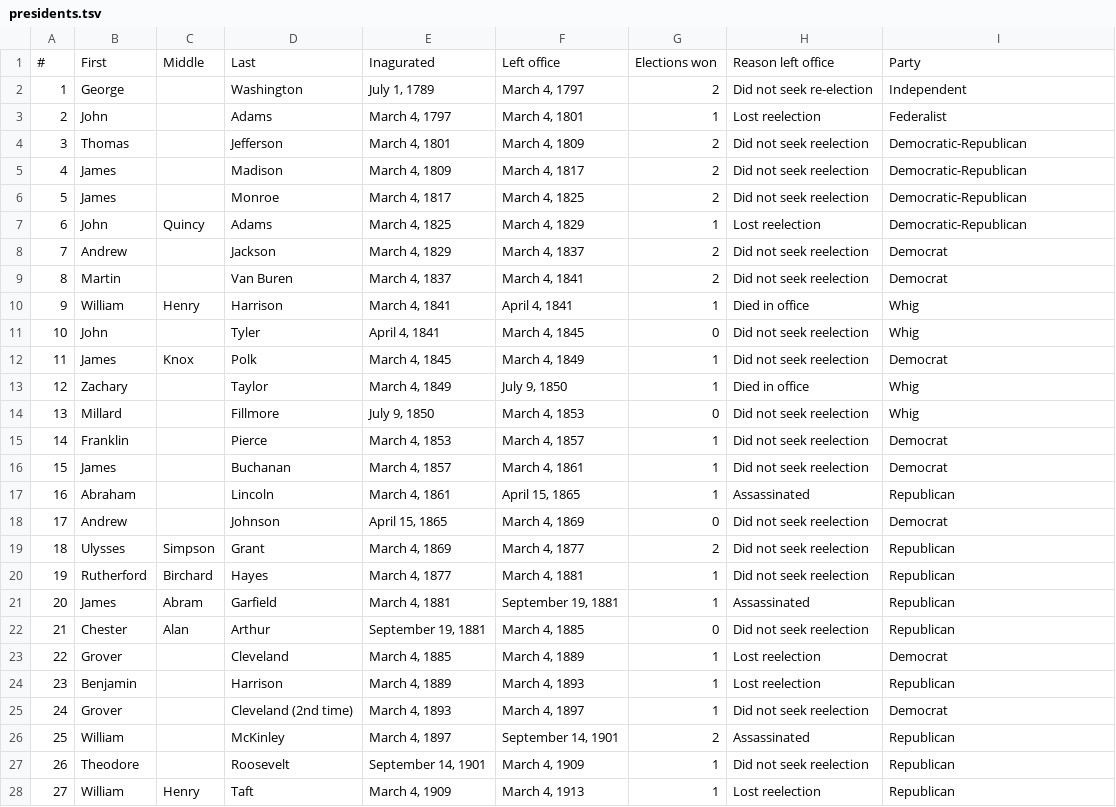
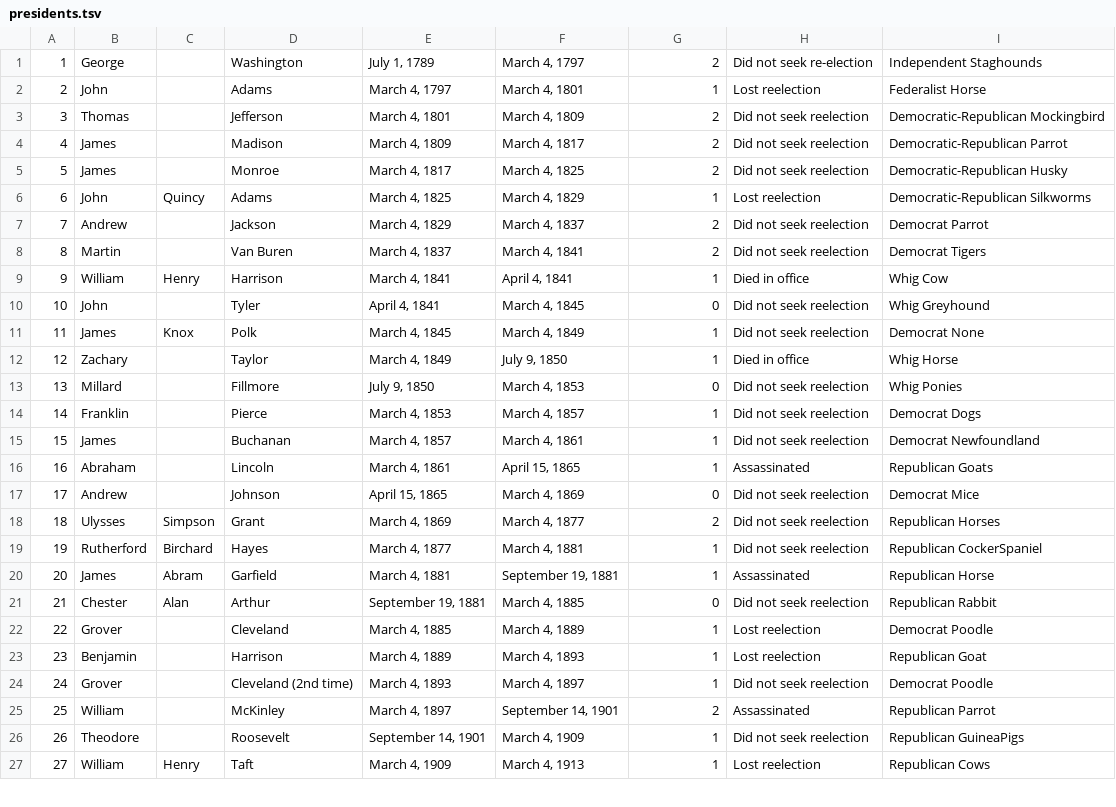
Before and after one commit to leequid/PresidentsProject, a TSV file: presidents.tsv, drawn as a sheet; only a part is shown; the diff covers the shown part only.

Commit message:
added interesting fact for each president

```diff
--- a/presidents.tsv
+++ b/presidents.tsv
@@ -1,28 +1,27 @@
-#	First	Middle	Last	Inagurated	Left office	Elections won	Reason left office	Party
-1	George		Washington	July 1, 1789	March 4, 1797	2	Did not seek re-election	Independent
-2	John		Adams	March 4, 1797	March 4, 1801	1	Lost reelection	Federalist
-3	Thomas		Jefferson	March 4, 1801	March 4, 1809	2	Did not seek reelection	Democratic-Republican
-4	James		Madison	March 4, 1809	March 4, 1817	2	Did not seek reelection	Democratic-Republican
-5	James		Monroe	March 4, 1817	March 4, 1825	2	Did not seek reelection	Democratic-Republican
-6	John	Quincy	Adams	March 4, 1825	March 4, 1829	1	Lost reelection	Democratic-Republican
-7	Andrew		Jackson	March 4, 1829	March 4, 1837	2	Did not seek reelection	Democrat
-8	Martin		Van Buren	March 4, 1837	March 4, 1841	2	Did not seek reelection	Democrat
-9	William	Henry	Harrison	March 4, 1841	April 4, 1841	1	Died in office	Whig
-10	John		Tyler	April 4, 1841	March 4, 1845	0	Did not seek reelection	Whig
-11	James	Knox	Polk	March 4, 1845	March 4, 1849	1	Did not seek reelection	Democrat
-12	Zachary		Taylor	March 4, 1849	July 9, 1850	1	Died in office	Whig
-13	Millard		Fillmore	July 9, 1850	March 4, 1853	0	Did not seek reelection	Whig
-14	Franklin		Pierce	March 4, 1853	March 4, 1857	1	Did not seek reelection	Democrat
-15	James		Buchanan	March 4, 1857	March 4, 1861	1	Did not seek reelection	Democrat
-16	Abraham		Lincoln	March 4, 1861	April 15, 1865	1	Assassinated	Republican
-17	Andrew		Johnson	April 15, 1865	March 4, 1869	0	Did not seek reelection	Democrat
-18	Ulysses	Simpson	Grant	March 4, 1869	March 4, 1877	2	Did not seek reelection	Republican
-19	Rutherford	Birchard	Hayes	March 4, 1877	March 4, 1881	1	Did not seek reelection	Republican
-20	James	Abram	Garfield	March 4, 1881	September 19, 1881	1	Assassinated	Republican
-21	Chester	Alan	Arthur	September 19, 1881	March 4, 1885	0	Did not seek reelection	Republican
-22	Grover		Cleveland	March 4, 1885	March 4, 1889	1	Lost reelection	Democrat
-23	Benjamin		Harrison	March 4, 1889	March 4, 1893	1	Lost reelection	Republican
-24	Grover		Cleveland (2nd time)	March 4, 1893	March 4, 1897	1	Did not seek reelection	Democrat
-25	William		McKinley	March 4, 1897	September 14, 1901	2	Assassinated	Republican
-26	Theodore		Roosevelt	September 14, 1901	March 4, 1909	1	Did not seek reelection	Republican
-27	William	Henry	Taft	March 4, 1909	March 4, 1913	1	Lost reelection	Republican
+1	George		Washington	July 1, 1789	March 4, 1797	2	Did not seek re-election	Independent  Staghounds
+2	John		Adams	March 4, 1797	March 4, 1801	1	Lost reelection	Federalist  Horse
+3	Thomas		Jefferson	March 4, 1801	March 4, 1809	2	Did not seek reelection	Democratic-Republican Mockingbird
+4	James		Madison	March 4, 1809	March 4, 1817	2	Did not seek reelection	Democratic-Republican  Parrot
+5	James		Monroe	March 4, 1817	March 4, 1825	2	Did not seek reelection	Democratic-Republican Husky
+6	John	Quincy	Adams	March 4, 1825	March 4, 1829	1	Lost reelection	Democratic-Republican Silkworms
+7	Andrew		Jackson	March 4, 1829	March 4, 1837	2	Did not seek reelection	Democrat  Parrot
+8	Martin		Van Buren	March 4, 1837	March 4, 1841	2	Did not seek reelection	Democrat  Tigers
+9	William	Henry	Harrison	March 4, 1841	April 4, 1841	1	Died in office	Whig  Cow
+10	John		Tyler	April 4, 1841	March 4, 1845	0	Did not seek reelection	Whig Greyhound
+11	James	Knox	Polk	March 4, 1845	March 4, 1849	1	Did not seek reelection	Democrat None
+12	Zachary		Taylor	March 4, 1849	July 9, 1850	1	Died in office	Whig Horse
+13	Millard		Fillmore	July 9, 1850	March 4, 1853	0	Did not seek reelection	Whig Ponies
+14	Franklin		Pierce	March 4, 1853	March 4, 1857	1	Did not seek reelection	Democrat  Dogs
+15	James		Buchanan	March 4, 1857	March 4, 1861	1	Did not seek reelection	Democrat Newfoundland
+16	Abraham		Lincoln	March 4, 1861	April 15, 1865	1	Assassinated	Republican  Goats
+17	Andrew		Johnson	April 15, 1865	March 4, 1869	0	Did not seek reelection	Democrat  Mice
+18	Ulysses	Simpson	Grant	March 4, 1869	March 4, 1877	2	Did not seek reelection	Republican Horses
+19	Rutherford	Birchard	Hayes	March 4, 1877	March 4, 1881	1	Did not seek reelection	Republican CockerSpaniel
+20	James	Abram	Garfield	March 4, 1881	September 19, 1881	1	Assassinated	Republican  Horse
+21	Chester	Alan	Arthur	September 19, 1881	March 4, 1885	0	Did not seek reelection	Republican  Rabbit
+22	Grover		Cleveland	March 4, 1885	March 4, 1889	1	Lost reelection	Democrat Poodle
+23	Benjamin		Harrison	March 4, 1889	March 4, 1893	1	Lost reelection	Republican  Goat
+24	Grover		Cleveland (2nd time)	March 4, 1893	March 4, 1897	1	Did not seek reelection	Democrat  Poodle
+25	William		McKinley	March 4, 1897	September 14, 1901	2	Assassinated	Republican Parrot
+26	Theodore		Roosevelt	September 14, 1901	March 4, 1909	1	Did not seek reelection	Republican  GuineaPigs
+27	William	Henry	Taft	March 4, 1909	March 4, 1913	1	Lost reelection	Republican Cows
```
Also changed, not shown: 18 edited cells elsewhere in this file.
